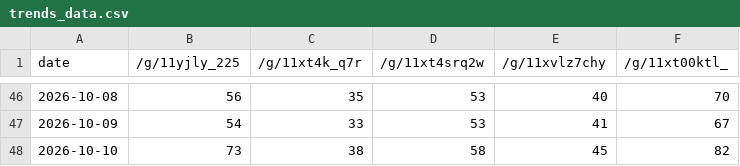
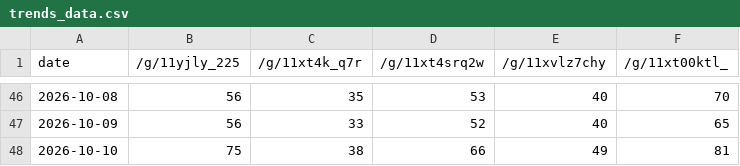
Before and after one commit to jamnbutter14/trends-tracker, a CSV file: trends_data.csv, drawn as a sheet; only a part is shown, gaps mark what is left out; the diff covers the shown part only.

```diff
--- a/trends_data.csv
+++ b/trends_data.csv
@@ -46,3 +46,3 @@ date,/g/11yjly_225,/g/11xt4k_q7r,/g/11xt4srq2w,/g/11xvlz7chy,/g/11xt00ktl_
 2026-10-08,56,35,53,40,70
-2026-10-09,54,33,53,41,67
-2026-10-10,73,38,58,45,82
+2026-10-09,56,33,52,40,65
+2026-10-10,75,38,66,49,81
```
Also changed, not shown: 23 edited cells elsewhere in this file.
